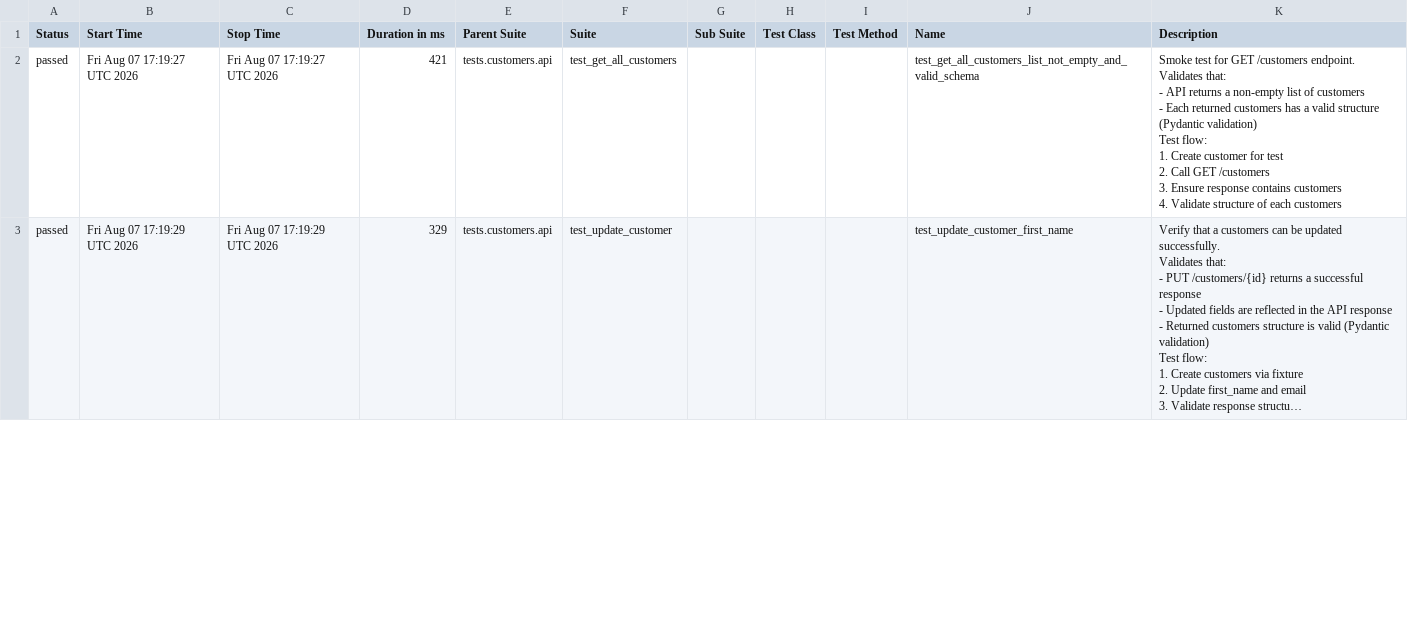
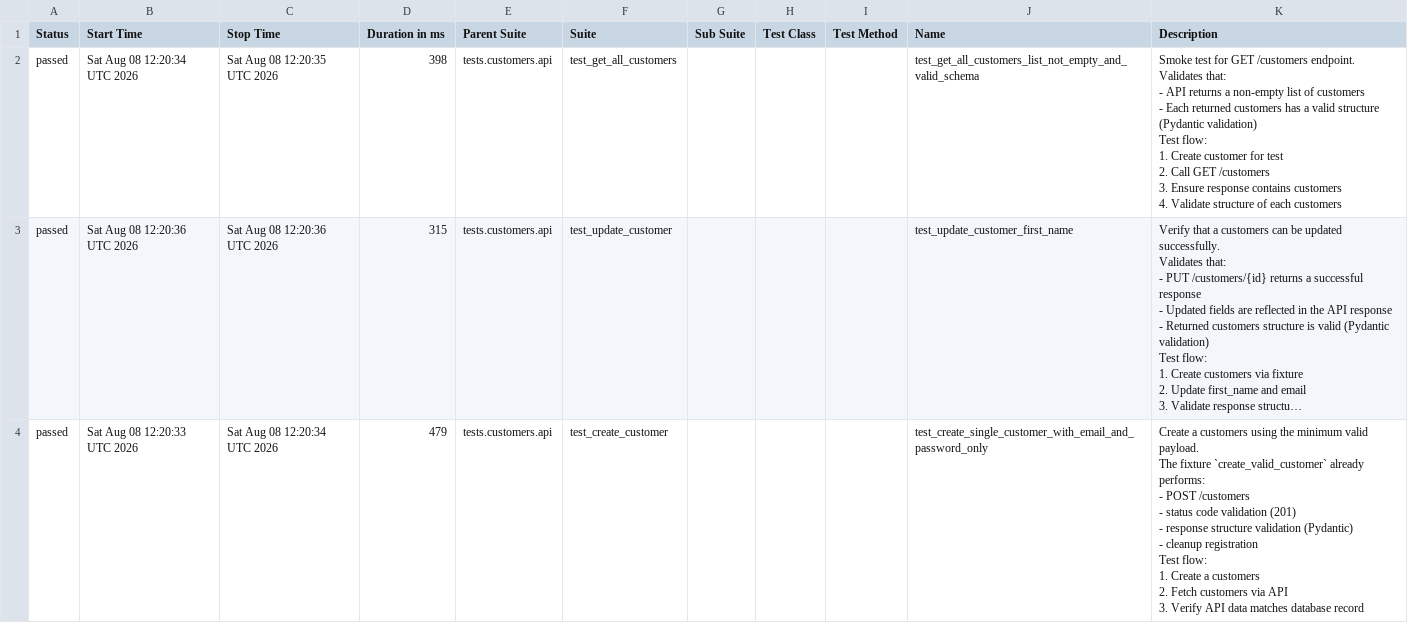
Before and after one commit to Kwakic/TestingWoocommerceAPI, a CSV file: customers/smoke/data/suites.csv, drawn as a sheet; only a part is shown; long unchanged cells end in …; ↵ is a line break in a cell; the diff covers the shown part only; the diff names each change by its address in the sheet, - before the commit and + after, or states it on an @@ line.

```diff
--- a/customers/smoke/data/suites.csv
+++ b/customers/smoke/data/suites.csv
-B2 (Start Time): Fri Aug 07 17:19:27 UTC 2026
+B2 (Start Time): Sat Aug 08 12:20:34 UTC 2026
-C2 (Stop Time): Fri Aug 07 17:19:27 UTC 2026
+C2 (Stop Time): Sat Aug 08 12:20:35 UTC 2026
-D2 (Duration in ms): 421
+D2 (Duration in ms): 398
-B3 (Start Time): Fri Aug 07 17:19:29 UTC 2026
+B3 (Start Time): Sat Aug 08 12:20:36 UTC 2026
-C3 (Stop Time): Fri Aug 07 17:19:29 UTC 2026
+C3 (Stop Time): Sat Aug 08 12:20:36 UTC 2026
-D3 (Duration in ms): 329
+D3 (Duration in ms): 315
+row 4: passed | Sat Aug 08 12:20:33 UTC 2026 | Sat Aug 08 12:20:34 UTC 2026 | 479 | tests.customers.api | test_create_customer |  |  |  | test_create_single_customer_with_email_and_password_only | Create a customers using the minimum valid payload. ↵ The fixture `create_valid_customer` already performs: ↵ - POST /customers ↵ - status code validation (201) ↵ - response structure validation (Pydantic) ↵ - cleanup registration ↵ Test flow: ↵ 1. Create a customers ↵ 2. Fetch customers via API ↵ 3. Verify API data matches database record
```
Also changed, not shown: 1 removed row and 6 edited cells elsewhere in this file, products/smoke/data/suites.csv, 46 other files.
